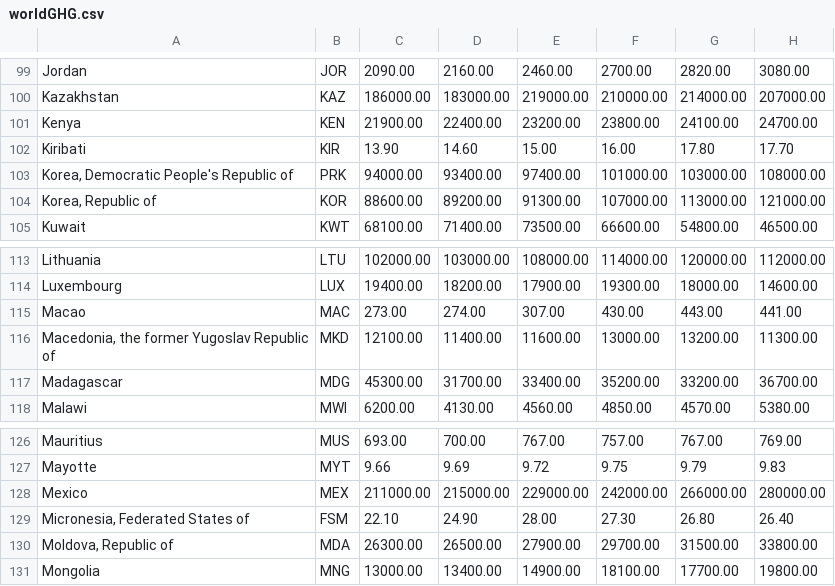
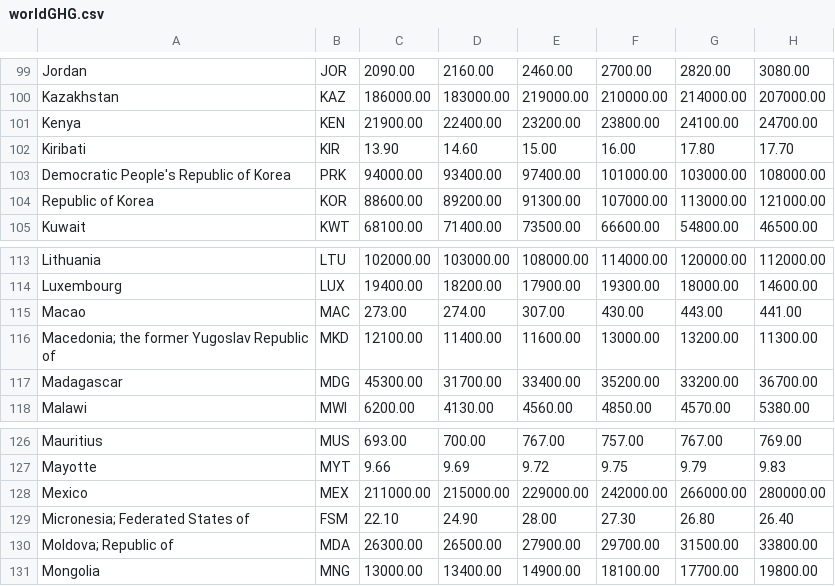
Before and after one commit to Xlocsinjr/progProject, a CSV file: data/GHG/worldGHG.csv, drawn as a sheet; only a part is shown, gaps mark what is left out; the diff names each change by its address in the sheet, - before the commit and + after, or states it on an @@ line.

Commit message:
test with real data, also replaced commas with semicolons in country names

```diff
--- a/data/GHG/worldGHG.csv
+++ b/data/GHG/worldGHG.csv
-A103: Korea, Democratic People's Republic of
+A103: Democratic People's Republic of Korea
-A104: Korea, Republic of
+A104: Republic of Korea
-A116: Macedonia, the former Yugoslav Republic of
+A116: Macedonia; the former Yugoslav Republic of
-A129: Micronesia, Federated States of
+A129: Micronesia; Federated States of
-A130: Moldova, Republic of
+A130: Moldova; Republic of
```
Also changed, not shown: 3 other files.
